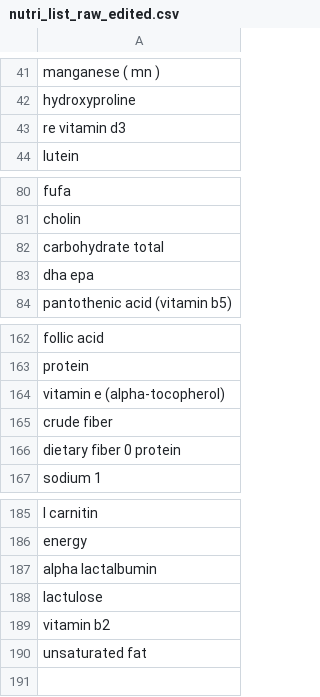
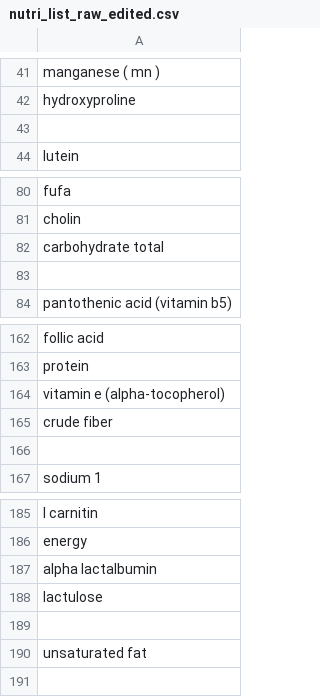
Before and after one commit to vinhvd749/additives_standardizer, a CSV file: data/nutri_list_raw_edited.csv, drawn as a sheet; only a part is shown, gaps mark what is left out; the diff covers the shown part only.

```diff
--- a/data/nutri_list_raw_edited.csv
+++ b/data/nutri_list_raw_edited.csv
@@ -42,3 +42,3 @@ manganese ( mn )
 hydroxyproline
-re vitamin d3
+
 lutein
@@ -82,3 +82,3 @@ cholin
 carbohydrate total
-dha epa
+
 pantothenic acid (vitamin b5)
@@ -165,3 +165,3 @@ vitamin e (alpha-tocopherol)
 crude fiber
-dietary fiber 0 protein
+
 sodium 1
@@ -188,3 +188,3 @@ alpha lactalbumin
 lactulose
-vitamin b2
+
 unsaturated fat
```
Also changed, not shown: 15 edited cells elsewhere in this file, 3 other files.
